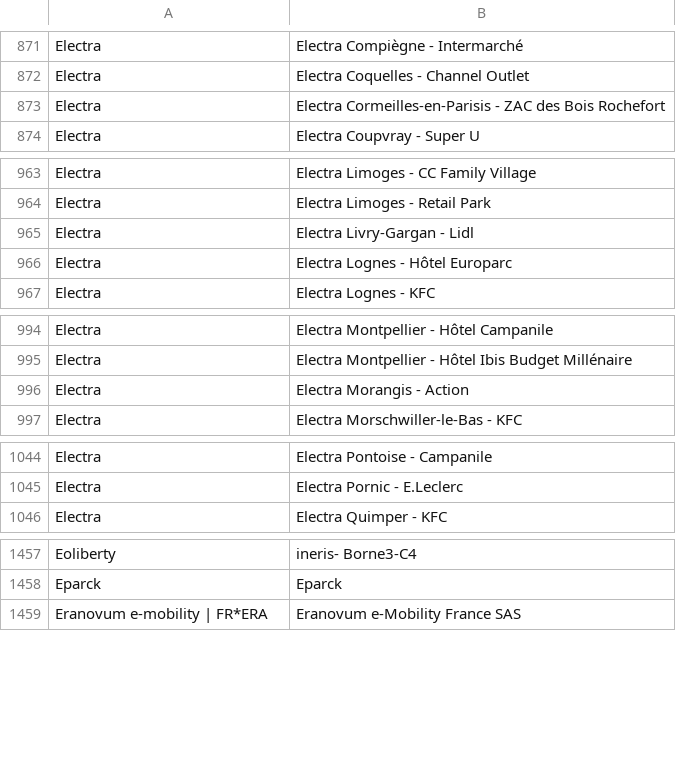
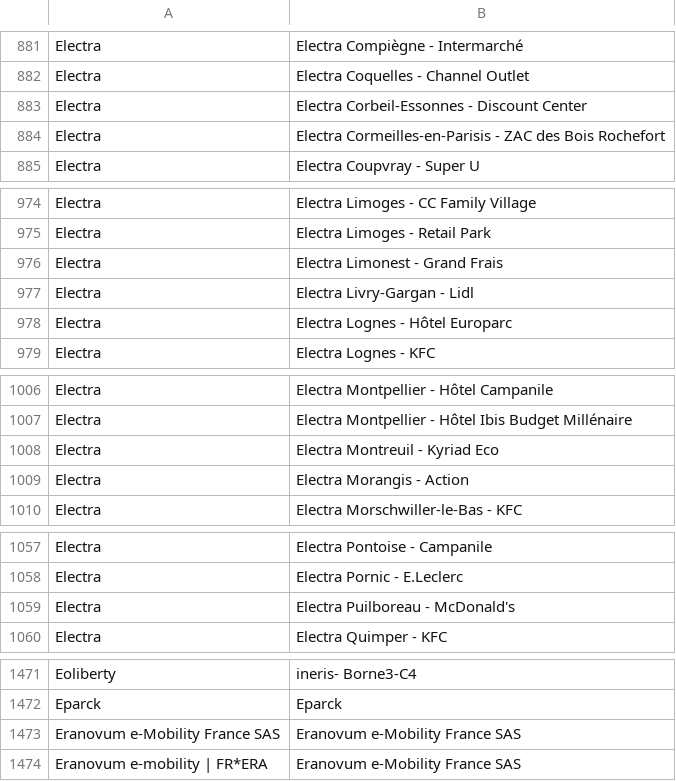
Before and after one commit to Jungle-Bus/ref-EU-EVSE, a CSV file: opendata_networks.csv, drawn as a sheet; only a part is shown, gaps mark what is left out; the diff covers the shown part only.

```diff
--- a/opendata_networks.csv
+++ b/opendata_networks.csv
@@ -872,2 +882,3 @@ Electra,Electra Compiègne - Intermarché
 Electra,Electra Coquelles - Channel Outlet
+Electra,Electra Corbeil-Essonnes - Discount Center
 Electra,Electra Cormeilles-en-Parisis - ZAC des Bois Rochefort
@@ -964,2 +975,3 @@ Electra,Electra Limoges - CC Family Village
 Electra,Electra Limoges - Retail Park
+Electra,Electra Limonest - Grand Frais
 Electra,Electra Livry-Gargan - Lidl
@@ -995,2 +1007,3 @@ Electra,Electra Montpellier - Hôtel Campanile
 Electra,Electra Montpellier - Hôtel Ibis Budget Millénaire
+Electra,Electra Montreuil - Kyriad Eco
 Electra,Electra Morangis - Action
@@ -1045,2 +1058,3 @@ Electra,Electra Pontoise - Campanile
 Electra,Electra Pornic - E.Leclerc
+Electra,Electra Puilboreau - McDonald's
 Electra,Electra Quimper - KFC
@@ -1458,2 +1472,3 @@ Eoliberty,ineris- Borne3-C4
 Eparck,Eparck
+Eranovum e-Mobility France SAS,Eranovum e-Mobility France SAS
 Eranovum e-mobility | FR*ERA,Eranovum e-Mobility France SAS
```
Also changed, not shown: 21 added rows, 8 removed rows and 5 edited cells elsewhere in this file, 3 other files.
